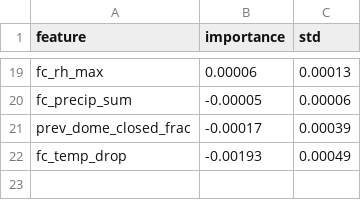
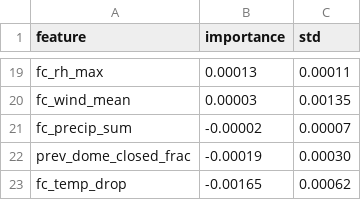
Before and after one commit to saimonx/roque-model, a CSV file: reports/results/seeing_importance.csv, drawn as a sheet; only a part is shown, gaps mark what is left out; addresses are those after the commit; the diff covers the shown part only; the diff names each change by its address in the sheet, - before the commit and + after, or states it on an @@ line.

```diff
--- a/reports/results/seeing_importance.csv
+++ b/reports/results/seeing_importance.csv
-B19 (importance): 0.00006
+B19 (importance): 0.00013
-C19 (std): 0.00013
+C19 (std): 0.00011
+row 20: fc_wind_mean | 0.00003 | 0.00135
-B21 (importance): -0.00005
+B21 (importance): -0.00002
-C21 (std): 0.00006
+C21 (std): 0.00007
-B22 (importance): -0.00017
+B22 (importance): -0.00019
-C22 (std): 0.00039
+C22 (std): 0.00030
-B23 (importance): -0.00193
+B23 (importance): -0.00165
-C23 (std): 0.00049
+C23 (std): 0.00062
```
Also changed, not shown: 5 added rows, 5 removed rows and 23 edited cells elsewhere in this file, reports/results/seeing_metrics.csv, 7 other files.
